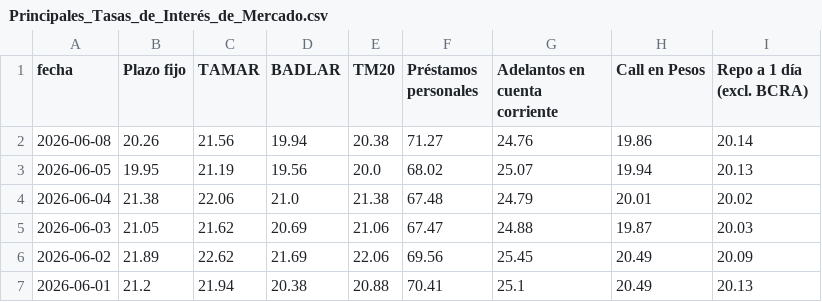
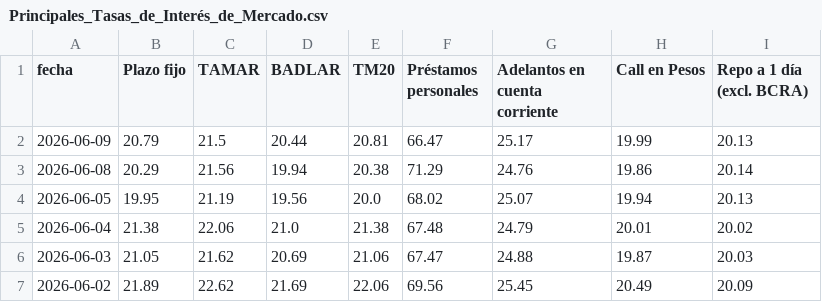
Before and after one commit to jesusrobles824/Automatizacion-de-Datos-y-Proyectos-BI, a CSV file: Automatización de Datos/Principales_Tasas_de_Interés_de_Mercado.csv, drawn as a sheet; only a part is shown; the shorter side is filled out with more unchanged rows.

```diff
--- a/Automatización de Datos/Principales_Tasas_de_Interés_de_Mercado.csv
+++ b/Automatización de Datos/Principales_Tasas_de_Interés_de_Mercado.csv
@@ -1,3 +1,4 @@
 fecha,Plazo fijo,TAMAR,BADLAR,TM20,Préstamos personales,Adelantos en cuenta corriente,Call en Pesos,Repo a 1 día (excl. BCRA)
-2026-06-08,20.26,21.56,19.94,20.38,71.27,24.76,19.86,20.14
+2026-06-09,20.79,21.5,20.44,20.81,66.47,25.17,19.99,20.13
+2026-06-08,20.29,21.56,19.94,20.38,71.29,24.76,19.86,20.14
 2026-06-05,19.95,21.19,19.56,20.0,68.02,25.07,19.94,20.13
```
Also changed, not shown: Automatización de Datos/ADRs_Precios.csv, Automatización de Datos/ADRs_variacion_porcentual_diaria.csv, 7 other files.
